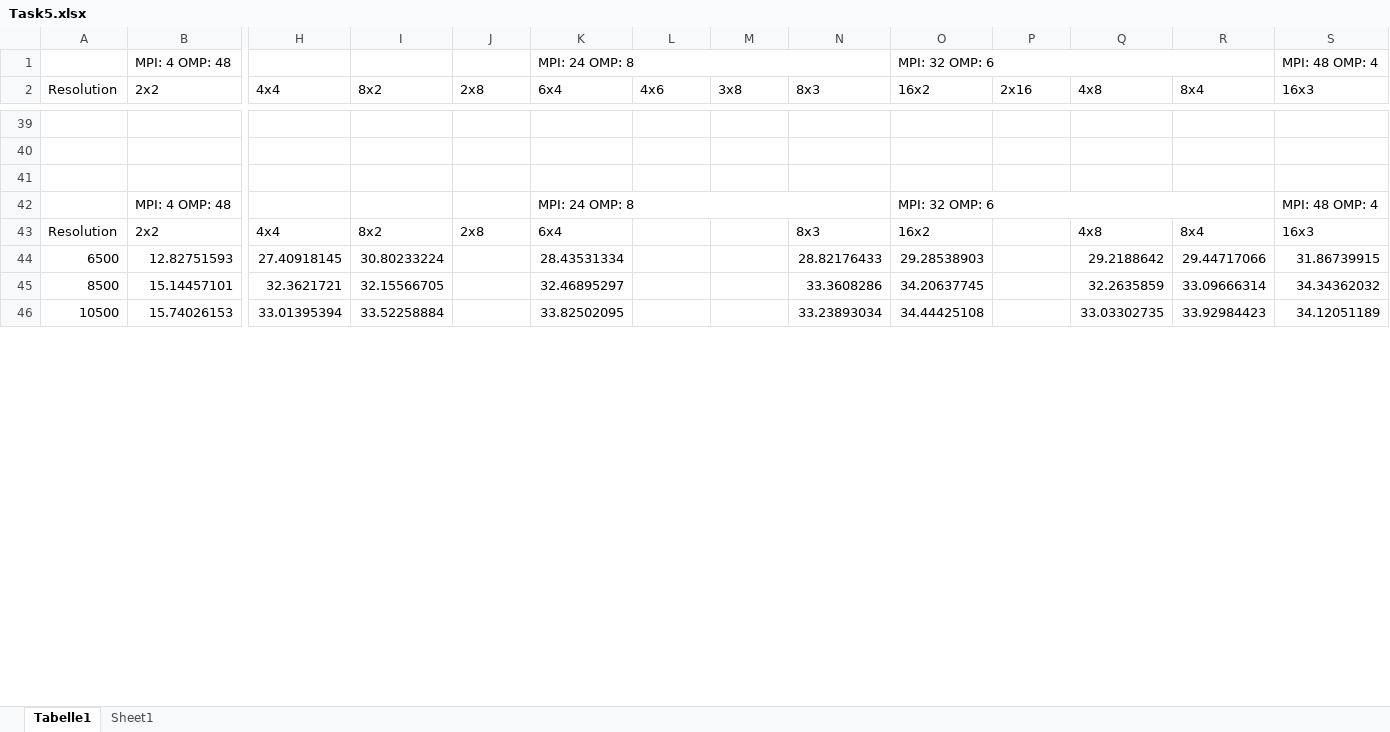
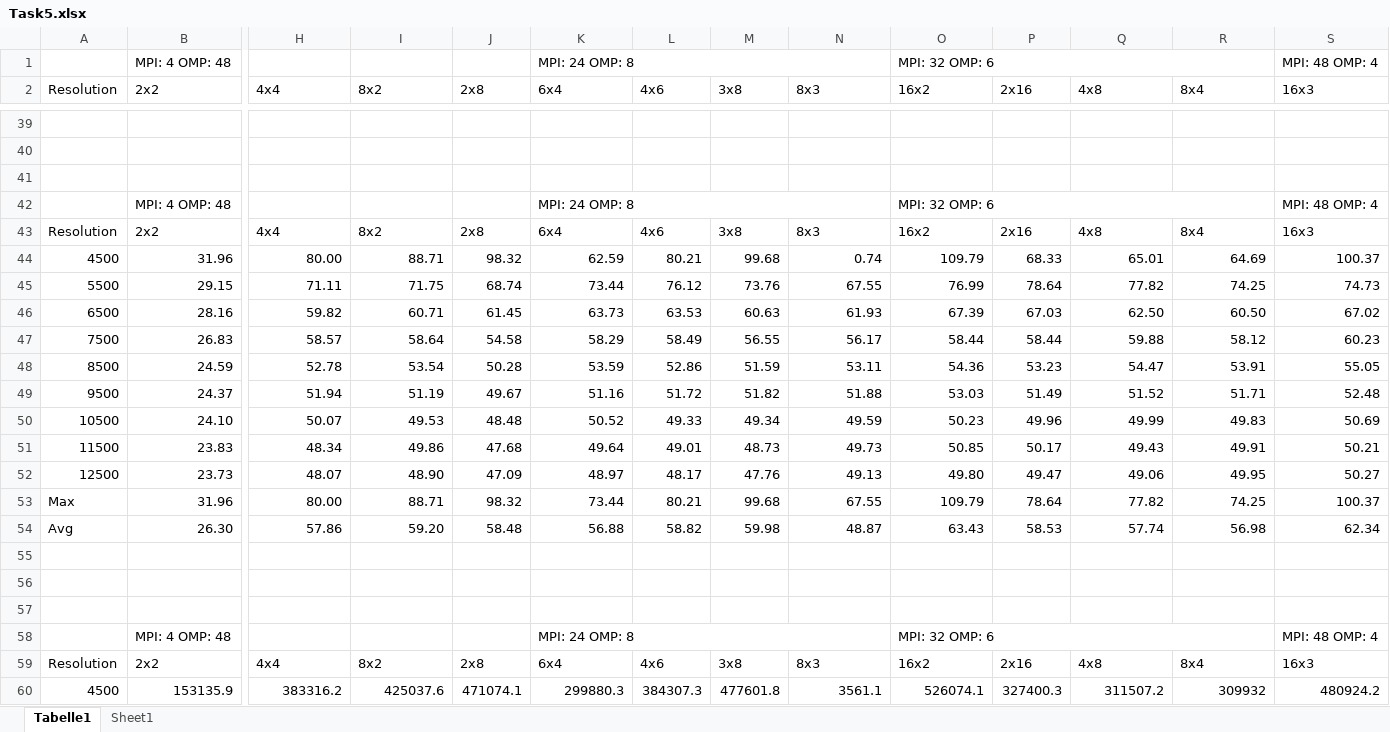
Before and after one commit to evtodorov/PoSC, an Excel workbook: assignment72/HeatForOMP/Task_5_new/Task5.xlsx, sheet Tabelle1, drawn as a sheet; only a part is shown, gaps mark what is left out; values as stored, in another font and other column widths than the file's, no cell formats; conditional formats not drawn; addresses are those after the commit; rows hold the shown columns only; the diff covers the shown part only; the diff names each change by its address in the sheet, - before the commit and + after, or states it on an @@ line.

Commit message:
added Task 5 excel

```diff
--- a/assignment72/HeatForOMP/Task_5_new/Task5.xlsx (sheet Tabelle1)
+++ b/assignment72/HeatForOMP/Task_5_new/Task5.xlsx (sheet Tabelle1)
-L43 (4x6): (empty)
+L43 (4x6): 4x6
-M43 (3x8): (empty)
+M43 (3x8): 3x8
-P43 (2x16): (empty)
+P43 (2x16): 2x16
+row 44: 4500 | 31.96 | 80.00 | 88.71 | 98.32 | 62.59 | 80.21 | 99.68 | 0.74 | 109.79 | 68.33 | 65.01 | 64.69 | 100.37
+row 45: 5500 | 29.15 | 71.11 | 71.75 | 68.74 | 73.44 | 76.12 | 73.76 | 67.55 | 76.99 | 78.64 | 77.82 | 74.25 | 74.73
+row 46: 6500 | 28.16 | 59.82 | 60.71 | 61.45 | 63.73 | 63.53 | 60.63 | 61.93 | 67.39 | 67.03 | 62.50 | 60.50 | 67.02
+row 47: 7500 | 26.83 | 58.57 | 58.64 | 54.58 | 58.29 | 58.49 | 56.55 | 56.17 | 58.44 | 58.44 | 59.88 | 58.12 | 60.23
+row 48: 8500 | 24.59 | 52.78 | 53.54 | 50.28 | 53.59 | 52.86 | 51.59 | 53.11 | 54.36 | 53.23 | 54.47 | 53.91 | 55.05
+row 49: 9500 | 24.37 | 51.94 | 51.19 | 49.67 | 51.16 | 51.72 | 51.82 | 51.88 | 53.03 | 51.49 | 51.52 | 51.71 | 52.48
+row 50: 10500 | 24.10 | 50.07 | 49.53 | 48.48 | 50.52 | 49.33 | 49.34 | 49.59 | 50.23 | 49.96 | 49.99 | 49.83 | 50.69
+row 51: 11500 | 23.83 | 48.34 | 49.86 | 47.68 | 49.64 | 49.01 | 48.73 | 49.73 | 50.85 | 50.17 | 49.43 | 49.91 | 50.21
+row 52: 12500 | 23.73 | 48.07 | 48.90 | 47.09 | 48.97 | 48.17 | 47.76 | 49.13 | 49.80 | 49.47 | 49.06 | 49.95 | 50.27
+row 53: Max | 31.96 | 80.00 | 88.71 | 98.32 | 73.44 | 80.21 | 99.68 | 67.55 | 109.79 | 78.64 | 77.82 | 74.25 | 100.37
+row 54: Avg | 26.30 | 57.86 | 59.20 | 58.48 | 56.88 | 58.82 | 59.98 | 48.87 | 63.43 | 58.53 | 57.74 | 56.98 | 62.34
-row 55: 6500 | 12.82751593 | 27.40918145 | 30.80233224 |  | 28.43531334 |  |  | 28.82176433 | 29.28538903 |  | 29.2188642 | 29.44717066 | 31.86739915
+row 55: (empty)
-row 56: 8500 | 15.14457101 | 32.3621721 | 32.15566705 |  | 32.46895297 |  |  | 33.3608286 | 34.20637745 |  | 32.2635859 | 33.09666314 | 34.34362032
+row 56: (empty)
-row 57: 10500 | 15.74026153 | 33.01395394 | 33.52258884 |  | 33.82502095 |  |  | 33.23893034 | 34.44425108 |  | 33.03302735 | 33.92984423 | 34.12051189
+row 57: (empty)
+row 58:  | MPI: 4 OMP: 48 |  |  |  | MPI: 24 OMP: 8 |  |  |  | MPI: 32 OMP: 6 |  |  |  | MPI: 48 OMP: 4
+row 59: Resolution | 2x2 | 4x4 | 8x2 | 2x8 | 6x4 | 4x6 | 3x8 | 8x3 | 16x2 | 2x16 | 4x8 | 8x4 | 16x3
+row 60: 4500 | 153135.9 | 383316.2 | 425037.6 | 471074.1 | 299880.3 | 384307.3 | 477601.8 | 3561.1 | 526074.1 | 327400.3 | 311507.2 | 309932 | 480924.2
```
Also changed, not shown: 21 added rows and 141 edited cells elsewhere in this sheet, sheet Sheet1, cell formats, 3 other files.
